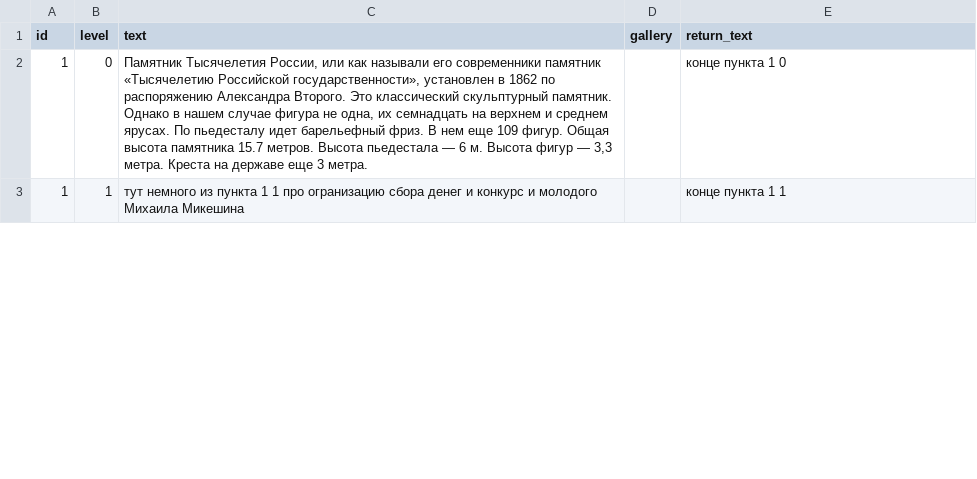
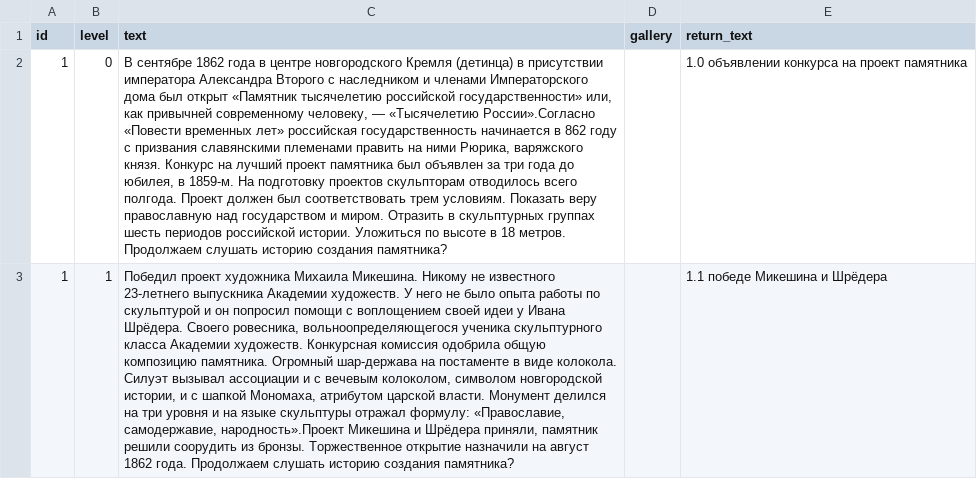
Before and after one commit to kontur-1c/AliceGuide, a CSV file: guide/tour.csv, drawn as a sheet; only a part is shown; the diff covers the shown part only; the diff names each change by its address in the sheet, - before the commit and + after, or states it on an @@ line.

Commit message:
feat: Новая экскурсия

```diff
--- a/guide/tour.csv
+++ b/guide/tour.csv
-C2 (text): Памятник Тысячелетия России, или как называли его современники памятник «Тысячелетию Российской государственности», установлен в 1862 по распоряжению Александра Второго. Это классический скульптурный памятник. Однако в нашем случае фигура не одна, их семнадцать на верхнем и среднем ярусах. По пьедесталу идет барельефный фриз. В нем еще 109 фигур. Общая высота памятника 15.7 метров. Высота пьедестала — 6 м. Высота фигур — 3,3 метра. Креста на державе еще 3 метра.
+C2 (text): В сентябре 1862 года в центре новгородского Кремля (детинца) в присутствии императора Александра Второго с наследником и членами Императорского дома был открыт «Памятник тысячелетию российской государственности» или, как привычней современному человеку, — «Тысячелетию России».Согласно «Повести временных лет» российская государственность начинается в 862 году с призвания славянскими племенами править на ними Рюрика, варяжского князя. Конкурс на лучший проект памятника был объявлен за три года до юбилея, в 1859-м. На подготовку проектов скульпторам отводилось всего полгода. Проект должен был соответствовать трем условиям. Показать веру православную над государством и миром. Отразить в скульптурных группах шесть периодов российской истории. Уложиться по высоте в 18 метров. Продолжаем слушать историю создания памятника?
-E2 (return_text): конце пункта 1 0
+E2 (return_text): 1.0 объявлении конкурса на проект памятника
-C3 (text): тут немного из пункта 1 1 про огранизацию сбора денег и конкурс и молодого Михаила Микешина
+C3 (text): Победил проект художника Михаила Микешина. Никому не известного 23-летнего выпускника Академии художеств. У него не было опыта работы по скульптурой и он попросил помощи с воплощением своей идеи у Ивана Шрёдера. Своего ровесника, вольноопределяющегося ученика скульптурного класса Академии художеств. Конкурсная комиссия одобрила общую композицию памятника. Огромный шар-держава на постаменте в виде колокола. Силуэт вызывал ассоциации и с вечевым колоколом, символом новгородской истории, и с шапкой Мономаха, атрибутом царской власти. Монумент делился на три уровня и на языке скульптуры отражал формулу: «Православие, самодержавие, народность».Проект Микешина и Шрёдера приняли, памятник решили соорудить из бронзы. Торжественное открытие назначили на август 1862 года. Продолжаем слушать историю создания памятника?
-E3 (return_text): конце пункта 1 1
+E3 (return_text): 1.1 победе Микешина и Шрёдера
```
Also changed, not shown: 2 removed rows and 8 edited cells elsewhere in this file.
